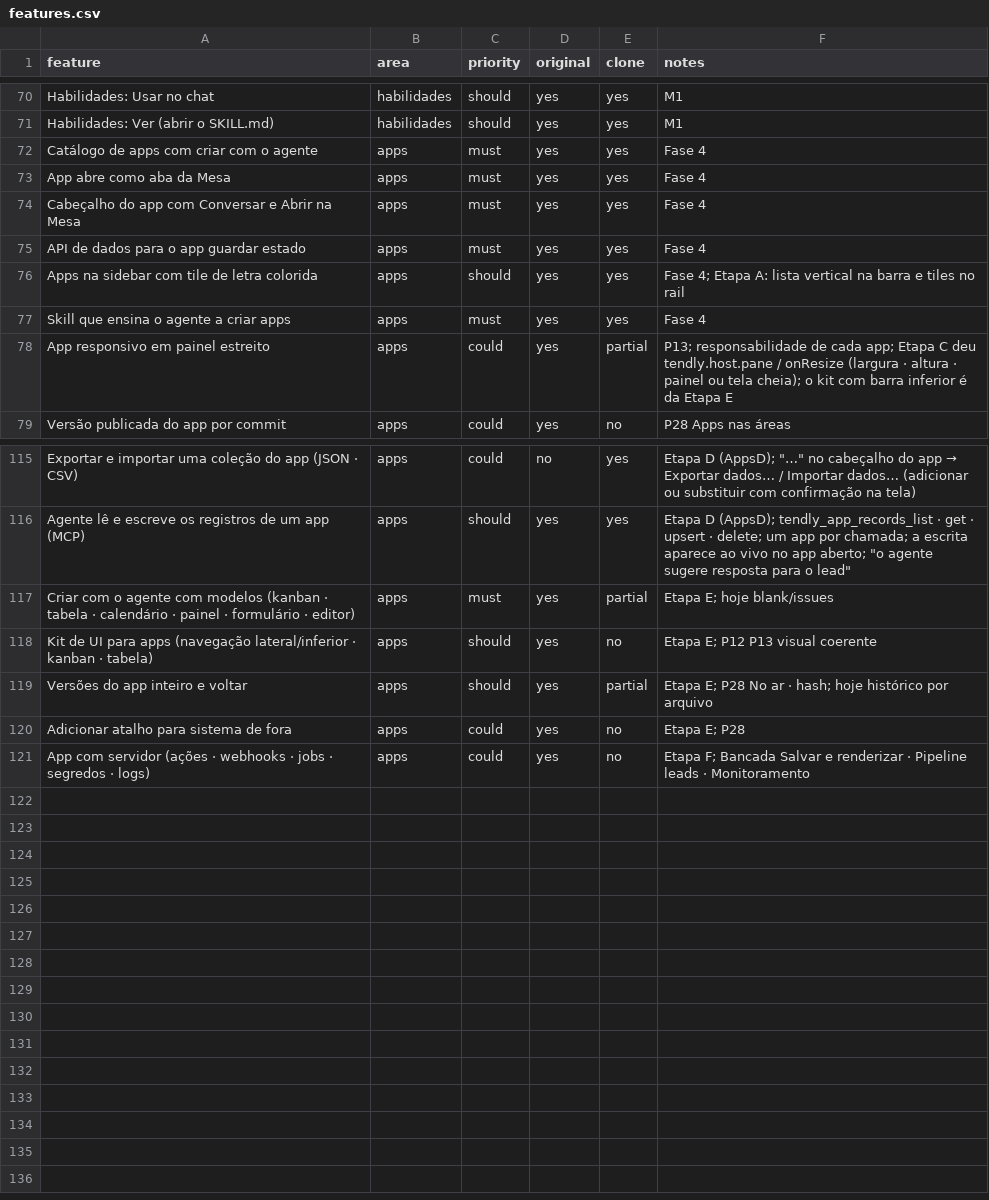
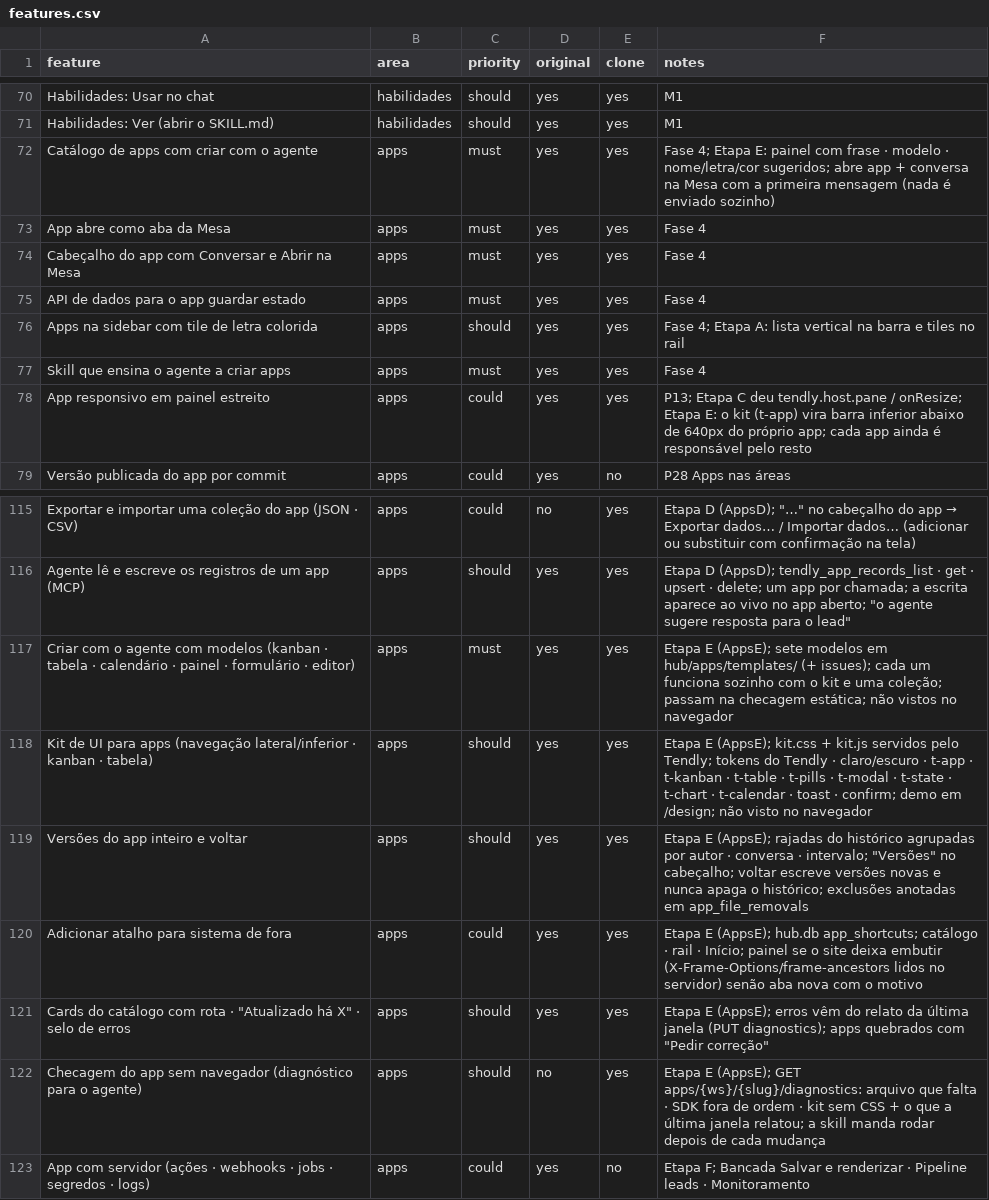
Before and after one commit to Iansantanabr/tendly, a CSV file: replica/features.csv, drawn as a sheet; only a part is shown, gaps mark what is left out.

```diff
--- a/replica/features.csv
+++ b/replica/features.csv
@@ -71,3 +71,3 @@ Habilidades: Usar no chat,habilidades,should,yes,yes,M1
 Habilidades: Ver (abrir o SKILL.md),habilidades,should,yes,yes,M1
-Catálogo de apps com criar com o agente,apps,must,yes,yes,Fase 4
+Catálogo de apps com criar com o agente,apps,must,yes,yes,Fase 4; Etapa E: painel com frase · modelo · nome/letra/cor sugeridos; abre app + conversa na Mesa com a primeira mensagem (nada é enviado sozinho)
 App abre como aba da Mesa,apps,must,yes,yes,Fase 4
@@ -77,3 +77,3 @@ Apps na sidebar com tile de letra colorida,apps,should,yes,yes,Fase 4; Etapa A:
 Skill que ensina o agente a criar apps,apps,must,yes,yes,Fase 4
-App responsivo em painel estreito,apps,could,yes,partial,P13; responsabilidade de cada app; Etapa C deu tendly.host.pane / onResize (largura · altura · painel ou tela cheia); o kit com barra inferior é da Etapa E
+App responsivo em painel estreito,apps,could,yes,yes,P13; Etapa C deu tendly.host.pane / onResize; Etapa E: o kit (t-app) vira barra inferior abaixo de 640px do próprio app; cada app ainda é responsável pelo resto
 Versão publicada do app por commit,apps,could,yes,no,P28 Apps nas áreas
@@ -116,6 +116,8 @@ Exportar e importar uma coleção do app (JSON · CSV),apps,could,no,yes,Etapa D
 Agente lê e escreve os registros de um app (MCP),apps,should,yes,yes,Etapa D (AppsD); tendly_app_records_list · get · upsert · delete; um app por chamada; a escrita aparece ao vivo no app aberto; "o agente sugere resposta para o lead"
-Criar com o agente com modelos (kanban · tabela · calendário · painel · formulário · editor),apps,must,yes,partial,Etapa E; hoje blank/issues
-Kit de UI para apps (navegação lateral/inferior · kanban · tabela),apps,should,yes,no,Etapa E; P12 P13 visual coerente
-Versões do app inteiro e voltar,apps,should,yes,partial,Etapa E; P28 No ar · hash; hoje histórico por arquivo
-Adicionar atalho para sistema de fora,apps,could,yes,no,Etapa E; P28
+Criar com o agente com modelos (kanban · tabela · calendário · painel · formulário · editor),apps,must,yes,yes,Etapa E (AppsE); sete modelos em hub/apps/templates/ (+ issues); cada um funciona sozinho com o kit e uma coleção; passam na checagem estática; não vistos no navegador
+Kit de UI para apps (navegação lateral/inferior · kanban · tabela),apps,should,yes,yes,Etapa E (AppsE); kit.css + kit.js servidos pelo Tendly; tokens do Tendly · claro/escuro · t-app · t-kanban · t-table · t-pills · t-modal · t-state · t-chart · t-calendar · toast · confirm; demo em /design; não visto no navegador
+Versões do app inteiro e voltar,apps,should,yes,yes,Etapa E (AppsE); rajadas do histórico agrupadas por autor · conversa · intervalo; "Versões" no cabeçalho; voltar escreve versões novas e nunca apaga o histórico; exclusões anotadas em app_file_removals
+Adicionar atalho para sistema de fora,apps,could,yes,yes,Etapa E (AppsE); hub.db app_shortcuts; catálogo · rail · Início; painel se o site deixa embutir (X-Frame-Options/frame-ancestors lidos no servidor) senão aba nova com o motivo
+Cards do catálogo com rota · "Atualizado há X" · selo de erros,apps,should,yes,yes,Etapa E (AppsE); erros vêm do relato da última janela (PUT diagnostics); apps quebrados com "Pedir correção"
+Checagem do app sem navegador (diagnóstico para o agente),apps,should,no,yes,Etapa E (AppsE); GET apps/{ws}/{slug}/diagnostics: arquivo que falta · SDK fora de ordem · kit sem CSS + o que a última janela relatou; a skill manda rodar depois de cada mudança
 App com servidor (ações · webhooks · jobs · segredos · logs),apps,could,yes,no,Etapa F; Bancada Salvar e renderizar · Pipeline leads · Monitoramento
```
Also changed, not shown: 8 other files.
